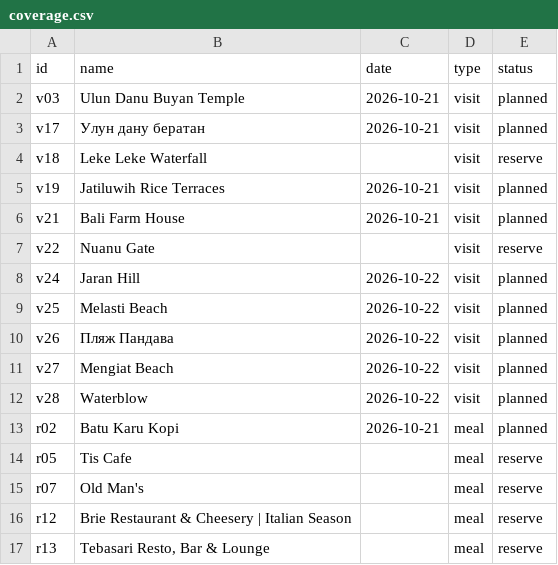
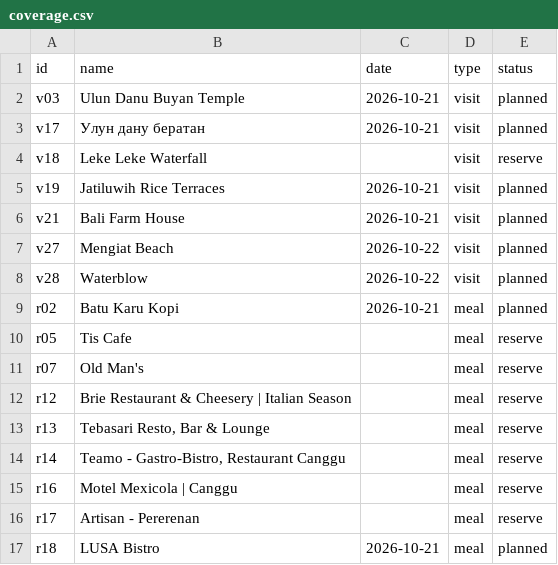
Before and after one commit to BornToSK/bali_by_sk, a CSV file: coverage.csv, drawn as a sheet; only a part is shown; the shorter side is filled out with more unchanged rows; the diff names each change by its address in the sheet, - before the commit and + after, or states it on an @@ line.

```diff
--- a/coverage.csv
+++ b/coverage.csv
-row 7: v22 | Nuanu Gate |  | visit | reserve
-row 8: v24 | Jaran Hill | 2026-10-22 | visit | planned
-row 9: v25 | Melasti Beach | 2026-10-22 | visit | planned
-row 10: v26 | Пляж Пандава | 2026-10-22 | visit | planned
```
Also changed, not shown: 21 other files.
